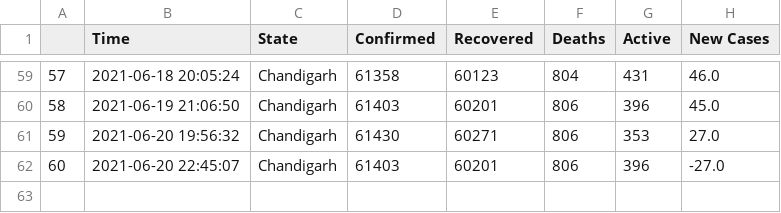
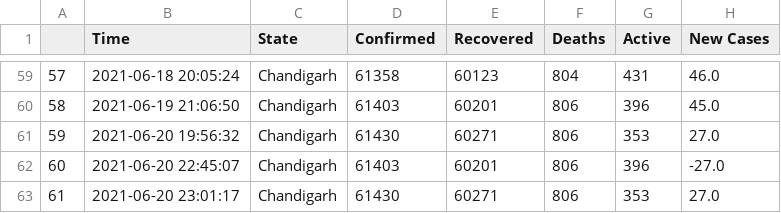
Before and after one commit to dakkshesh07/covid19_data-india-DERP, a CSV file: Chandigarh/data-Chandigarh.csv, drawn as a sheet; only a part is shown, gaps mark what is left out; the diff names each change by its address in the sheet, - before the commit and + after, or states it on an @@ line.

Commit message:
Chandigarh: upload updated datasets, fetched on 2021-06-20 23:01:17

```diff
--- a/Chandigarh/data-Chandigarh.csv
+++ b/Chandigarh/data-Chandigarh.csv
+row 63: 61 | 2021-06-20 23:01:17 | Chandigarh | 61430 | 60271 | 806 | 353 | 27.0
```
